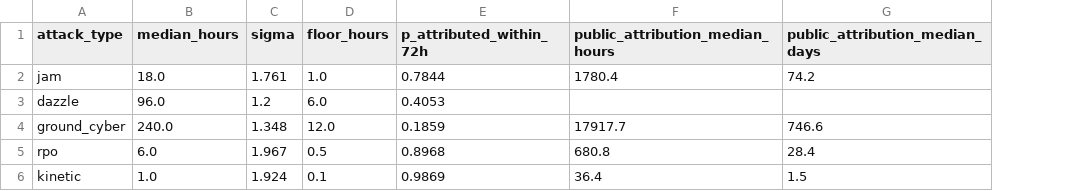
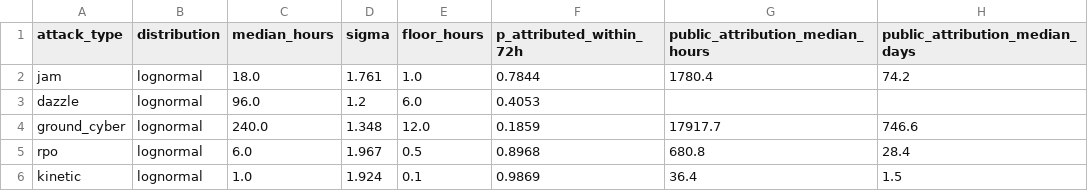
Before and after one commit to kavneerm/Delphi, a CSV file: calib/attribution_lags.csv, drawn as a sheet; only a part is shown; the diff names each change by its address in the sheet, - before the commit and + after, or states it on an @@ line.

```diff
--- a/calib/attribution_lags.csv
+++ b/calib/attribution_lags.csv
+column B (distribution), rows 2-6: all lognormal
```
Also changed, not shown: 5 other files.
